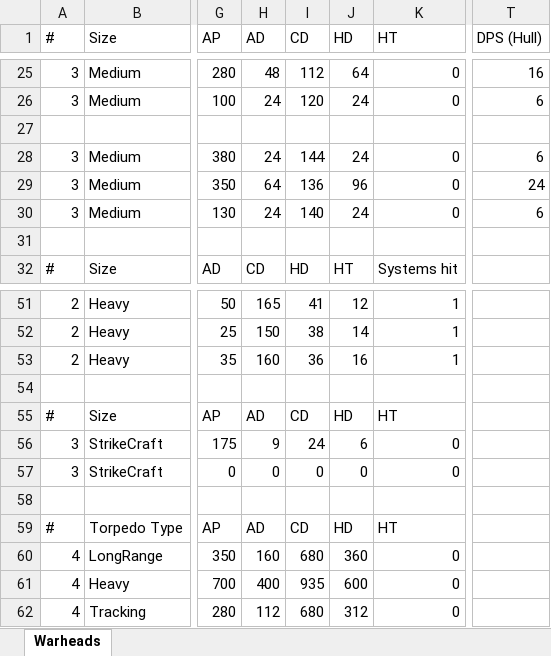
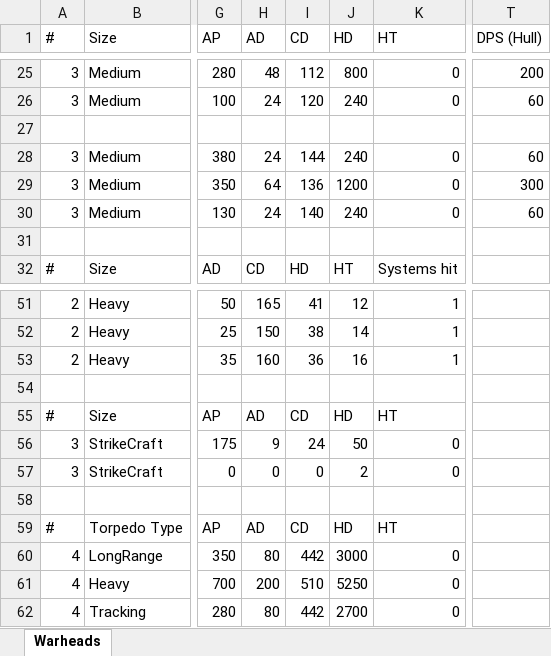
Before and after one commit to boris-van-sosin/Privateer, an Excel workbook: TextData/Warheads.xlsx, sheet Warheads, drawn as a sheet; only a part is shown, gaps mark what is left out; values as stored, in another font and other column widths than the file's, no borders; the diff covers the shown part only; the diff names each change by its address in the sheet, - before the commit and + after, or states it on an @@ line.

Commit message:
Several changes to buff/debuff system and damage
1. Implemented hitpoint buffs/debuffs for the ship hull, components, and
turrets.
2. Implemented hit multiplicity. Now weapons with a multiplicity on n
roll armour penetration n times cause damage for each success.
3. Unified scale of ship hitpoints with strike craft hitpoints. Strike
craft no longer have "fractions of hitpoints".

```diff
--- a/TextData/Warheads.xlsx (sheet Warheads)
+++ b/TextData/Warheads.xlsx (sheet Warheads)
-J25 (HD): 64
+J25 (HD): 800
-T25 (DPS (Hull)): 16
+T25 (DPS (Hull)): 200
-J26 (HD): 24
+J26 (HD): 240
-T26 (DPS (Hull)): 6
+T26 (DPS (Hull)): 60
-J28 (HD): 24
+J28 (HD): 240
-T28 (DPS (Hull)): 6
+T28 (DPS (Hull)): 60
-J29 (HD): 96
+J29 (HD): 1200
-T29 (DPS (Hull)): 24
+T29 (DPS (Hull)): 300
-J30 (HD): 24
+J30 (HD): 240
-T30 (DPS (Hull)): 6
+T30 (DPS (Hull)): 60
-J56 (HD): 6
+J56 (HD): 50
-J57 (HD): 0
+J57 (HD): 2
-H60 (AD): 160
+H60 (AD): 80
-I60 (CD): 680
+I60 (CD): 442
-J60 (HD): 360
+J60 (HD): 3000
-H61 (AD): 400
+H61 (AD): 200
-I61 (CD): 935
+I61 (CD): 510
-J61 (HD): 600
+J61 (HD): 5250
-H62 (AD): 112
+H62 (AD): 80
-I62 (CD): 680
+I62 (CD): 442
-J62 (HD): 312
+J62 (HD): 2700
```
Also changed, not shown: 55 edited cells elsewhere in this sheet, 20 other files.
